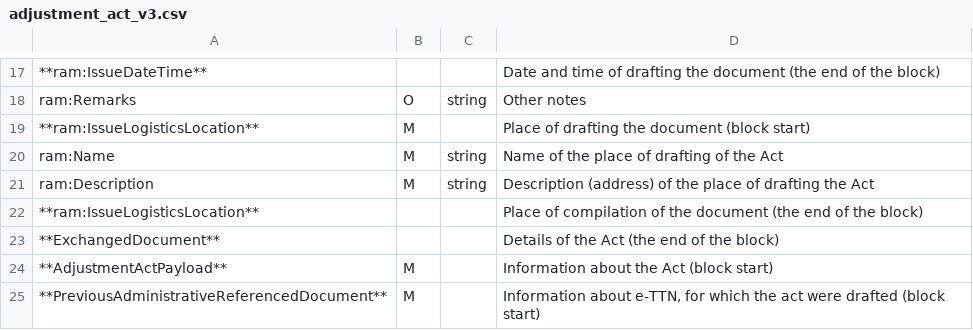
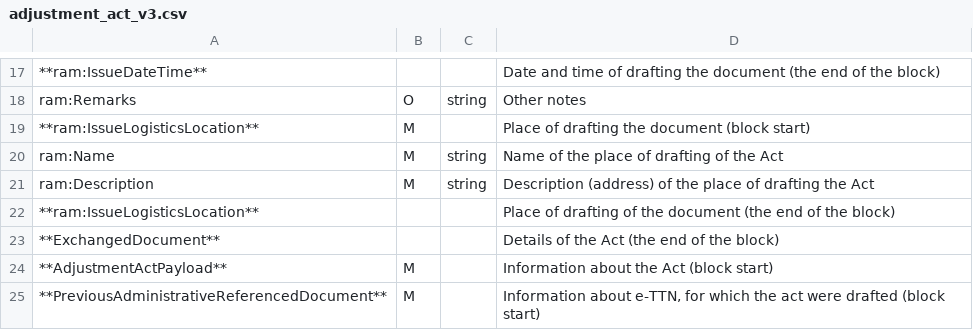
Before and after one commit to EDI-N/Docs_en, a CSV file: docs/Docs_ETTNv3/ADJUSTMENT_ACT/for_csv/adjustment_act_v3.csv, drawn as a sheet; only a part is shown, gaps mark what is left out.

```diff
--- a/docs/Docs_ETTNv3/ADJUSTMENT_ACT/for_csv/adjustment_act_v3.csv
+++ b/docs/Docs_ETTNv3/ADJUSTMENT_ACT/for_csv/adjustment_act_v3.csv
@@ -21,3 +21,3 @@ ram:Name,M,string, Name of the place of drafting of the Act
 ram:Description,M,string, Description (address) of the place of drafting the Act
-**ram:IssueLogisticsLocation**,,, Place of compilation of the document (the end of the block)
+**ram:IssueLogisticsLocation**,,, Place of drafting of the document (the end of the block)
 **ExchangedDocument**,,, Details of the Act (the end of the block)
```
Also changed, not shown: 5 other files.
